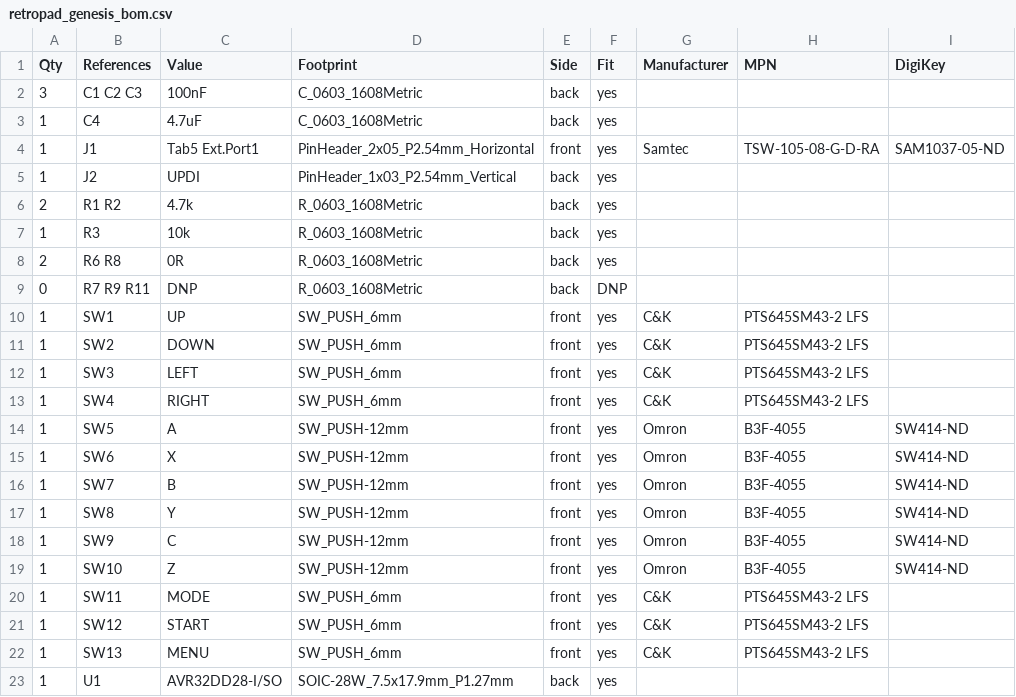
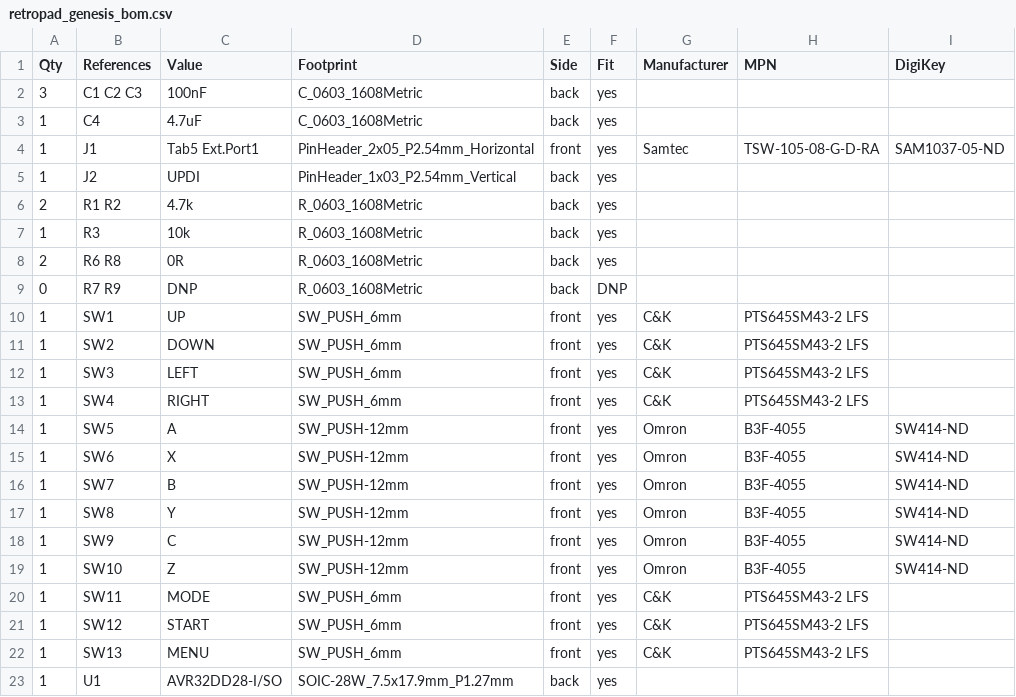
Before and after one commit to shadowlab/RetroESP32-P4_m5StackTab5, a CSV file: hardware/tab5_controller/boards/genesis/kicad/retropad_genesis_bom.csv, drawn as a sheet.

```diff
--- a/hardware/tab5_controller/boards/genesis/kicad/retropad_genesis_bom.csv
+++ b/hardware/tab5_controller/boards/genesis/kicad/retropad_genesis_bom.csv
@@ -8,3 +8,3 @@ Qty,References,Value,Footprint,Side,Fit,Manufacturer,MPN,DigiKey
 2,R6 R8,0R,R_0603_1608Metric,back,yes,,,
-0,R7 R9 R11,DNP,R_0603_1608Metric,back,DNP,,,
+0,R7 R9,DNP,R_0603_1608Metric,back,DNP,,,
 1,SW1,UP,SW_PUSH_6mm,front,yes,C&K,PTS645SM43-2 LFS,
```
Also changed, not shown: hardware/tab5_controller/boards/gb/kicad/retropad_gb_bom.csv, hardware/tab5_controller/boards/nes/kicad/retropad_nes_bom.csv, 46 other files.
